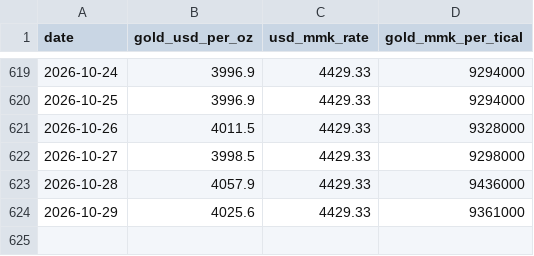
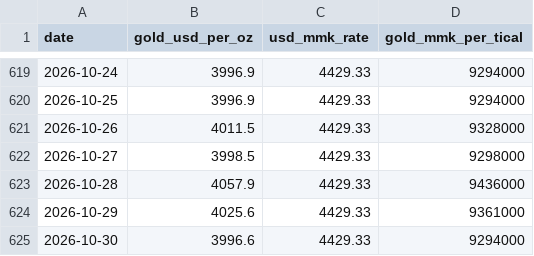
Before and after one commit to Whitey999/tracker, a CSV file: gold_history.csv, drawn as a sheet; only a part is shown, gaps mark what is left out.

Commit message:
Daily gold data + forecast update (2026-10-30)

```diff
--- a/gold_history.csv
+++ b/gold_history.csv
@@ -624 +624,2 @@ date,gold_usd_per_oz,usd_mmk_rate,gold_mmk_per_tical
 2026-10-29,4025.6,4429.33,9361000
+2026-10-30,3996.6,4429.33,9294000
```
